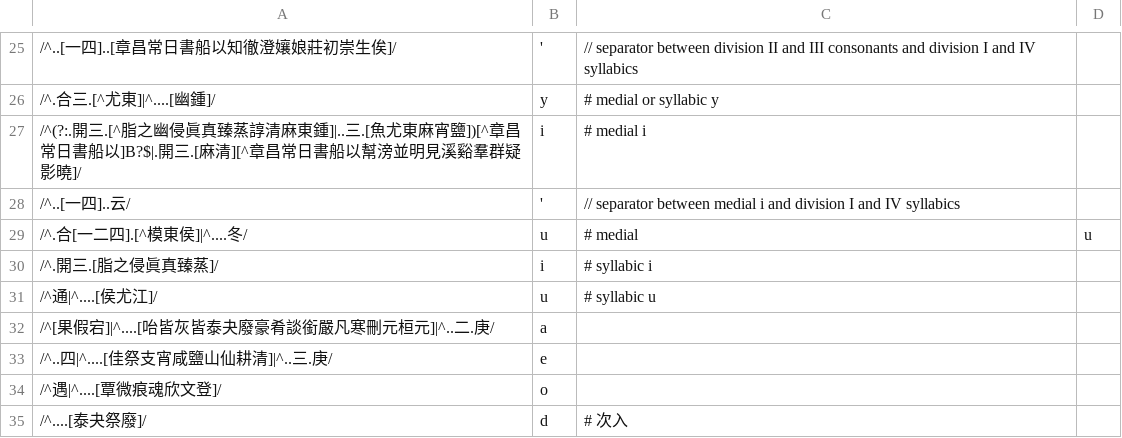
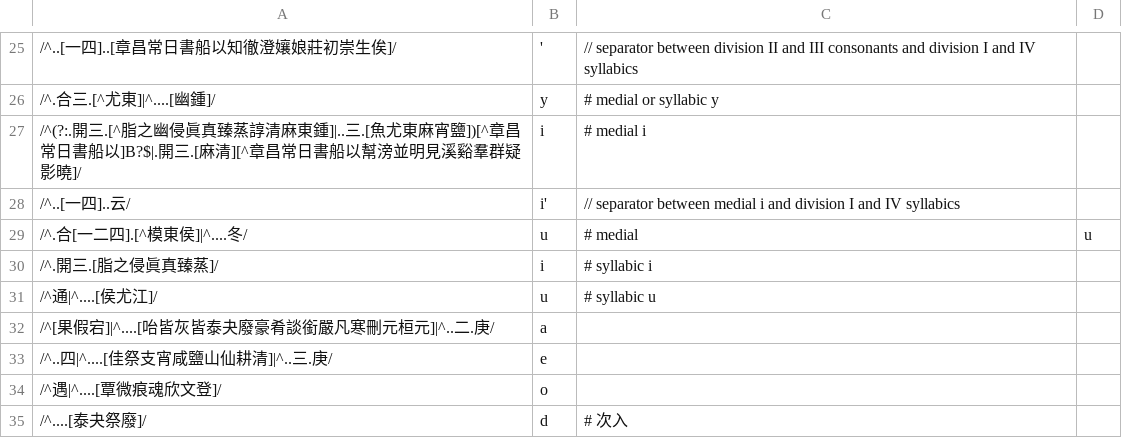
Before and after one commit to hhliow/mandarin, a TSV file: canonicalToPolyhedron.tsv, drawn as a sheet; only a part is shown, gaps mark what is left out.

Commit message:
Update canonicalToPolyhedron.tsv

```diff
--- a/canonicalToPolyhedron.tsv
+++ b/canonicalToPolyhedron.tsv
@@ -27,3 +27,3 @@
 /^(?:.開三.[^脂之幽侵眞真臻蒸諄清麻東鍾]|..三.[魚尤東麻宵鹽])[^章昌常日書船以]B?$|.開三.[麻清][^章昌常日書船以幫滂並明見溪谿羣群疑影曉]/	i	# medial i
-/^..[一四]..云/	'	// separator between medial i and division I and IV syllabics
+/^..[一四]..云/	i'	// separator between medial i and division I and IV syllabics
 /^.合[一二四].[^模東侯]|^....冬/	u	 # medial	u
```
